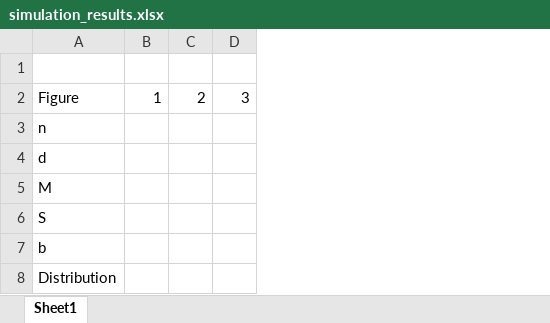
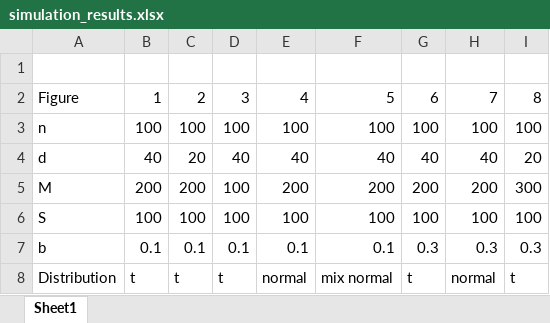
Before and after one commit to emissarydingx/change-point-covariance, an Excel workbook: simulation_results.xlsx, sheet Sheet1, drawn as a sheet; values as stored, in another font and other column widths than the file's, no borders; the diff names each change by its address in the sheet, - before the commit and + after, or states it on an @@ line.

```diff
--- a/simulation_results.xlsx (sheet Sheet1)
+++ b/simulation_results.xlsx (sheet Sheet1)
+column E, rows 2-8: 4 | 100 | 40 | 200 | 100 | 0.1 | normal
+column F, rows 2-8: 5 | 100 | 40 | 200 | 100 | 0.1 | mix normal
+column G, rows 2-8: 6 | 100 | 40 | 200 | 100 | 0.3 | t
+column H, rows 2-8: 7 | 100 | 40 | 200 | 100 | 0.3 | normal
+column I, rows 2-8: 8 | 100 | 20 | 300 | 100 | 0.3 | t
-B3: (empty)
+B3: 100
-C3: (empty)
+C3: 100
-D3: (empty)
+D3: 100
-B4: (empty)
+B4: 40
-C4: (empty)
+C4: 20
-D4: (empty)
+D4: 40
-B5: (empty)
+B5: 200
-C5: (empty)
+C5: 200
-D5:D6: (empty)
+D5:D6: 100
-B6: (empty)
+B6: 100
-C6: (empty)
+C6: 100
-B7: (empty)
+B7: 0.1
-C7: (empty)
+C7: 0.1
-D7: (empty)
+D7: 0.1
-B8: (empty)
+B8: t
-C8: (empty)
+C8: t
-D8: (empty)
+D8: t
```
Also changed, not shown: 5 other files.
